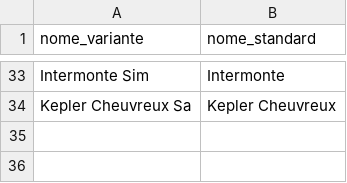
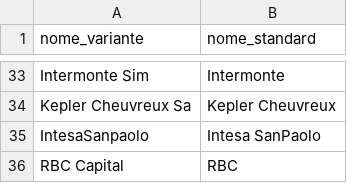
Before and after one commit to FrancescoBo/TPPlots, a CSV file: config/alias_emittenti.csv, drawn as a sheet; only a part is shown, gaps mark what is left out.

```diff
--- a/config/alias_emittenti.csv
+++ b/config/alias_emittenti.csv
@@ -34 +34,3 @@ Intermonte Sim,Intermonte
 Kepler Cheuvreux Sa,Kepler Cheuvreux
+IntesaSanpaolo,Intesa SanPaolo
+RBC Capital,RBC
```
Also changed, not shown: 1 other file.
